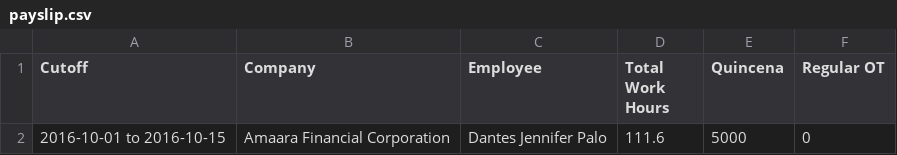
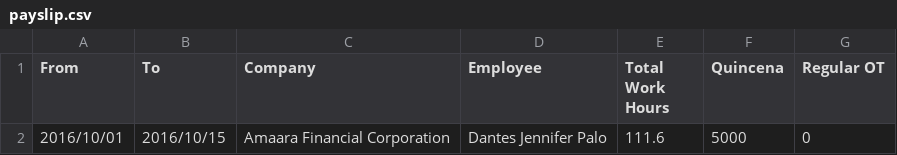
Before and after one commit to grawling08/smsi-payroll, a CSV file: Payroll2/bin/Debug/payslip.csv, drawn as a sheet; only a part is shown; removed rows and columns are numbered as before the commit, all else as after; the diff names each change by its address in the sheet, - before the commit and + after, or states it on an @@ line.

```diff
--- a/Payroll2/bin/Debug/payslip.csv
+++ b/Payroll2/bin/Debug/payslip.csv
-column A (Cutoff), row 2: 2016-10-01 to 2016-10-15
+column A (From), row 2: 2016/10/01
+column B (To), row 2: 2016/10/15
```
Also changed, not shown: 14 other files.
